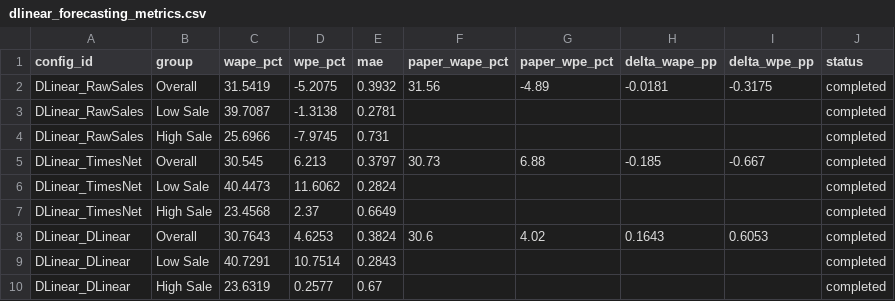
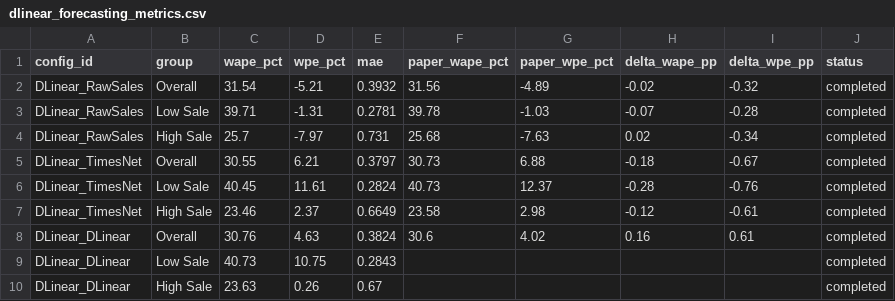
Before and after one commit to dangkhoauit184/PTDLKD, a CSV file: Task14_DLinear_Forecasting/results/dlinear_forecasting_metrics.csv, drawn as a sheet.

Commit message:
fix(task14): complete Table 3 reference metrics, UTF-8 logs/run_info, executed notebook, and report sync

```diff
--- a/Task14_DLinear_Forecasting/results/dlinear_forecasting_metrics.csv
+++ b/Task14_DLinear_Forecasting/results/dlinear_forecasting_metrics.csv
@@ -1,10 +1,10 @@
 config_id,group,wape_pct,wpe_pct,mae,paper_wape_pct,paper_wpe_pct,delta_wape_pp,delta_wpe_pp,status
-DLinear_RawSales,Overall,31.5419,-5.2075,0.3932,31.56,-4.89,-0.0181,-0.3175,completed
-DLinear_RawSales,Low Sale,39.7087,-1.3138,0.2781,,,,,completed
-DLinear_RawSales,High Sale,25.6966,-7.9745,0.731,,,,,completed
-DLinear_TimesNet,Overall,30.545,6.213,0.3797,30.73,6.88,-0.185,-0.667,completed
-DLinear_TimesNet,Low Sale,40.4473,11.6062,0.2824,,,,,completed
-DLinear_TimesNet,High Sale,23.4568,2.37,0.6649,,,,,completed
-DLinear_DLinear,Overall,30.7643,4.6253,0.3824,30.6,4.02,0.1643,0.6053,completed
-DLinear_DLinear,Low Sale,40.7291,10.7514,0.2843,,,,,completed
-DLinear_DLinear,High Sale,23.6319,0.2577,0.67,,,,,completed
+DLinear_RawSales,Overall,31.54,-5.21,0.3932,31.56,-4.89,-0.02,-0.32,completed
+DLinear_RawSales,Low Sale,39.71,-1.31,0.2781,39.78,-1.03,-0.07,-0.28,completed
+DLinear_RawSales,High Sale,25.7,-7.97,0.731,25.68,-7.63,0.02,-0.34,completed
+DLinear_TimesNet,Overall,30.55,6.21,0.3797,30.73,6.88,-0.18,-0.67,completed
+DLinear_TimesNet,Low Sale,40.45,11.61,0.2824,40.73,12.37,-0.28,-0.76,completed
+DLinear_TimesNet,High Sale,23.46,2.37,0.6649,23.58,2.98,-0.12,-0.61,completed
+DLinear_DLinear,Overall,30.76,4.63,0.3824,30.6,4.02,0.16,0.61,completed
+DLinear_DLinear,Low Sale,40.73,10.75,0.2843,,,,,completed
+DLinear_DLinear,High Sale,23.63,0.26,0.67,,,,,completed
```
Also changed, not shown: 13 other files.
